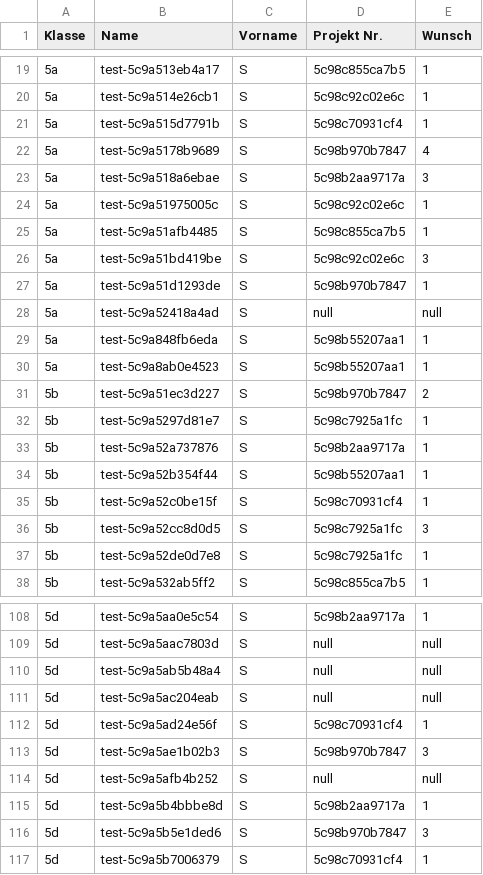
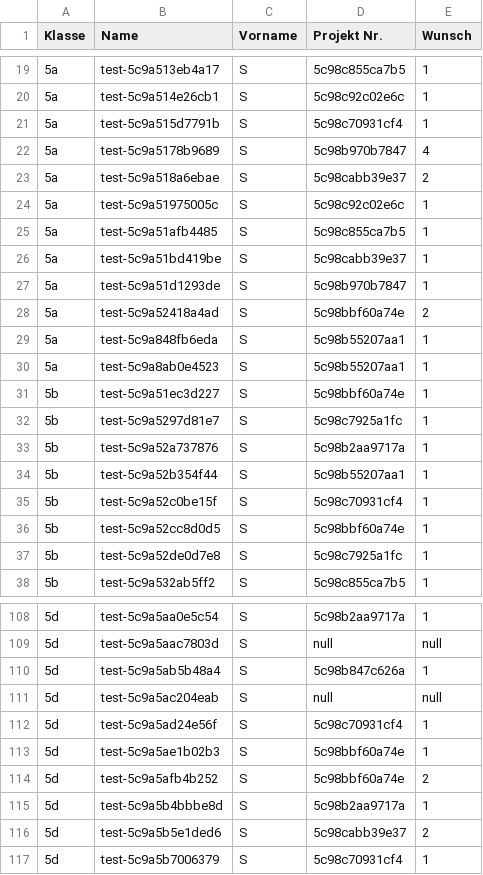
Before and after one commit to Yasamato/Zuteilungsalgorithmus, a CSV file: FinishedAlgorithm/verteilungNachSchuelern.csv, drawn as a sheet; only a part is shown, gaps mark what is left out; the diff covers the shown part only.

```diff
--- a/FinishedAlgorithm/verteilungNachSchuelern.csv
+++ b/FinishedAlgorithm/verteilungNachSchuelern.csv
@@ -22,11 +22,11 @@ Klasse, Name, Vorname, Projekt Nr., Wunsch
 5a,test-5c9a5178b9689,S,5c98b970b7847,4
-5a,test-5c9a518a6ebae,S,5c98b2aa9717a,3
+5a,test-5c9a518a6ebae,S,5c98cabb39e37,2
 5a,test-5c9a51975005c,S,5c98c92c02e6c,1
 5a,test-5c9a51afb4485,S,5c98c855ca7b5,1
-5a,test-5c9a51bd419be,S,5c98c92c02e6c,3
+5a,test-5c9a51bd419be,S,5c98cabb39e37,1
 5a,test-5c9a51d1293de,S,5c98b970b7847,1
-5a,test-5c9a52418a4ad,S,null,null
+5a,test-5c9a52418a4ad,S,5c98bbf60a74e,2
 5a,test-5c9a848fb6eda,S,5c98b55207aa1,1
 5a,test-5c9a8ab0e4523,S,5c98b55207aa1,1
-5b,test-5c9a51ec3d227,S,5c98b970b7847,2
+5b,test-5c9a51ec3d227,S,5c98bbf60a74e,1
 5b,test-5c9a5297d81e7,S,5c98c7925a1fc,1
@@ -35,3 +35,3 @@ Klasse, Name, Vorname, Projekt Nr., Wunsch
 5b,test-5c9a52c0be15f,S,5c98c70931cf4,1
-5b,test-5c9a52cc8d0d5,S,5c98c7925a1fc,3
+5b,test-5c9a52cc8d0d5,S,5c98bbf60a74e,1
 5b,test-5c9a52de0d7e8,S,5c98c7925a1fc,1
@@ -109,9 +109,9 @@ Klasse, Name, Vorname, Projekt Nr., Wunsch
 5d,test-5c9a5aac7803d,S,null,null
-5d,test-5c9a5ab5b48a4,S,null,null
+5d,test-5c9a5ab5b48a4,S,5c98b847c626a,1
 5d,test-5c9a5ac204eab,S,null,null
 5d,test-5c9a5ad24e56f,S,5c98c70931cf4,1
-5d,test-5c9a5ae1b02b3,S,5c98b970b7847,3
-5d,test-5c9a5afb4b252,S,null,null
+5d,test-5c9a5ae1b02b3,S,5c98bbf60a74e,1
+5d,test-5c9a5afb4b252,S,5c98bbf60a74e,2
 5d,test-5c9a5b4bbbe8d,S,5c98b2aa9717a,1
-5d,test-5c9a5b5e1ded6,S,5c98b970b7847,3
+5d,test-5c9a5b5e1ded6,S,5c98cabb39e37,2
 5d,test-5c9a5b7006379,S,5c98c70931cf4,1
```
Also changed, not shown: 28 edited cells elsewhere in this file, FinishedAlgorithm/projekte2.csv, FinishedAlgorithm/verteilungNachProjekten.csv, 2 other files.
